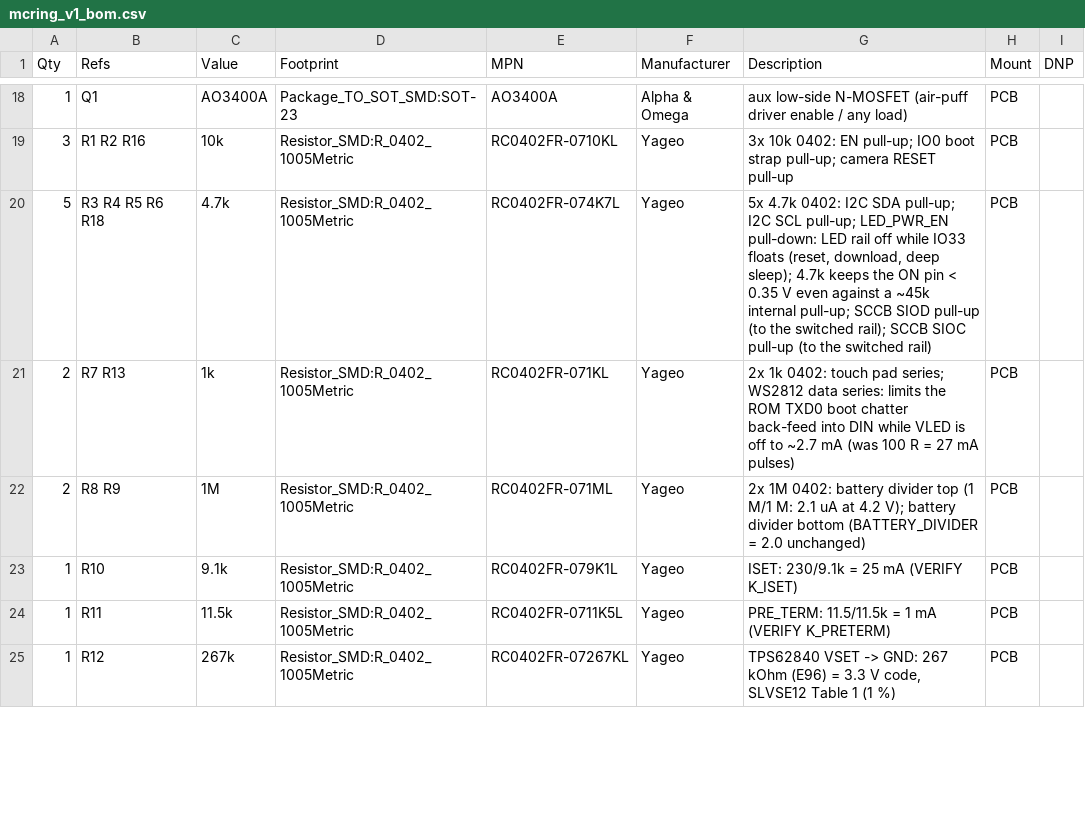
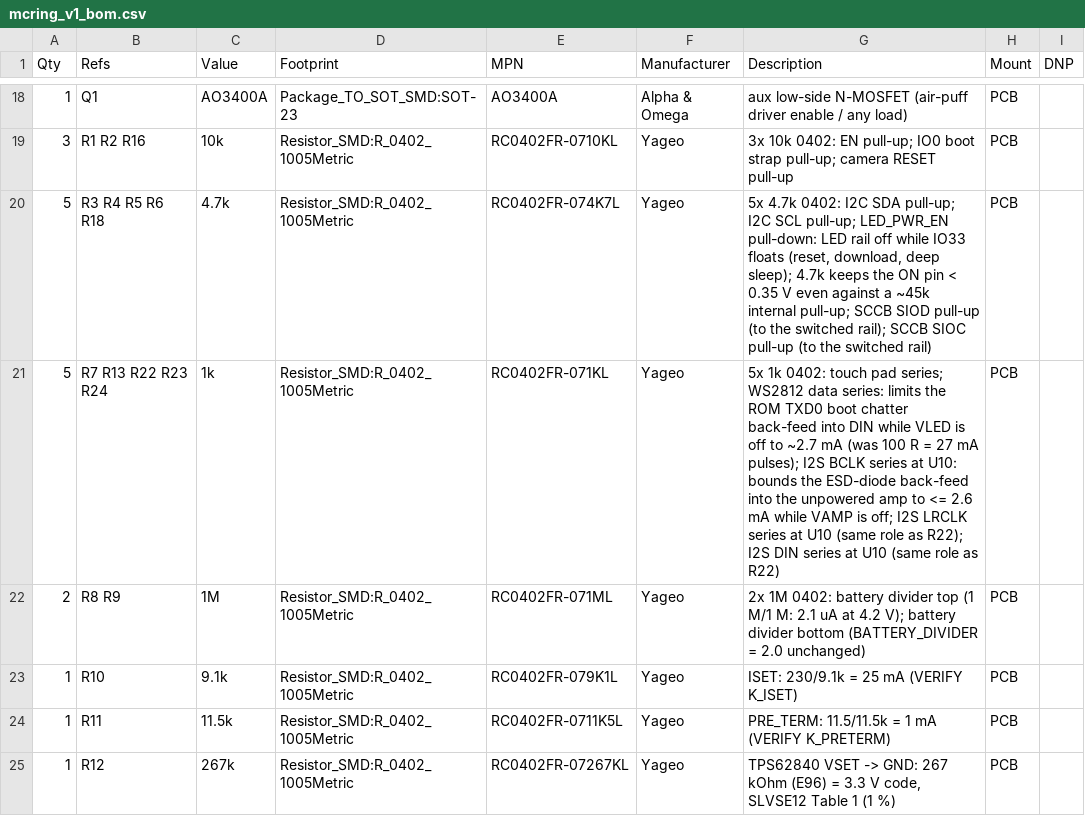
Before and after one commit to calebynhan/mcring, a CSV file: hardware/electrical/out/mcring_v1_bom.csv, drawn as a sheet; only a part is shown, gaps mark what is left out; the diff covers the shown part only.

```diff
--- a/hardware/electrical/out/mcring_v1_bom.csv
+++ b/hardware/electrical/out/mcring_v1_bom.csv
@@ -20,3 +20,3 @@ Qty,Refs,Value,Footprint,MPN,Manufacturer,Description,Mount,DNP
 5,R3 R4 R5 R6 R18,4.7k,Resistor_SMD:R_0402_1005Metric,RC0402FR-074K7L,Yageo,"5x 4.7k 0402: I2C SDA pull-up; I2C SCL pull-up; LED_PWR_EN pull-down: LED rail off while IO33 floats (reset, download, deep sleep); 4.7k keeps the ON pin < 0.35 V even against a ~45k internal pull-up; SCCB SIOD pull-up (to the switched rail); SCCB SIOC pull-up (to the switched rail)",PCB,
-2,R7 R13,1k,Resistor_SMD:R_0402_1005Metric,RC0402FR-071KL,Yageo,2x 1k 0402: touch pad series; WS2812 data series: limits the ROM TXD0 boot chatter back-feed into DIN while VLED is off to ~2.7 mA (was 100 R = 27 mA pulses),PCB,
+5,R7 R13 R22 R23 R24,1k,Resistor_SMD:R_0402_1005Metric,RC0402FR-071KL,Yageo,5x 1k 0402: touch pad series; WS2812 data series: limits the ROM TXD0 boot chatter back-feed into DIN while VLED is off to ~2.7 mA (was 100 R = 27 mA pulses); I2S BCLK series at U10: bounds the ESD-diode back-feed into the unpowered amp to <= 2.6 mA while VAMP is off; I2S LRCLK series at U10 (same role as R22); I2S DIN series at U10 (same role as R22),PCB,
 2,R8 R9,1M,Resistor_SMD:R_0402_1005Metric,RC0402FR-071ML,Yageo,2x 1M 0402: battery divider top (1 M/1 M: 2.1 uA at 4.2 V); battery divider bottom (BATTERY_DIVIDER = 2.0 unchanged),PCB,
```
Also changed, not shown: 3 added rows and 12 edited cells elsewhere in this file, hardware/bom/stage0-devkit.csv, hardware/bom/stage1-ring.csv, 55 other files.
